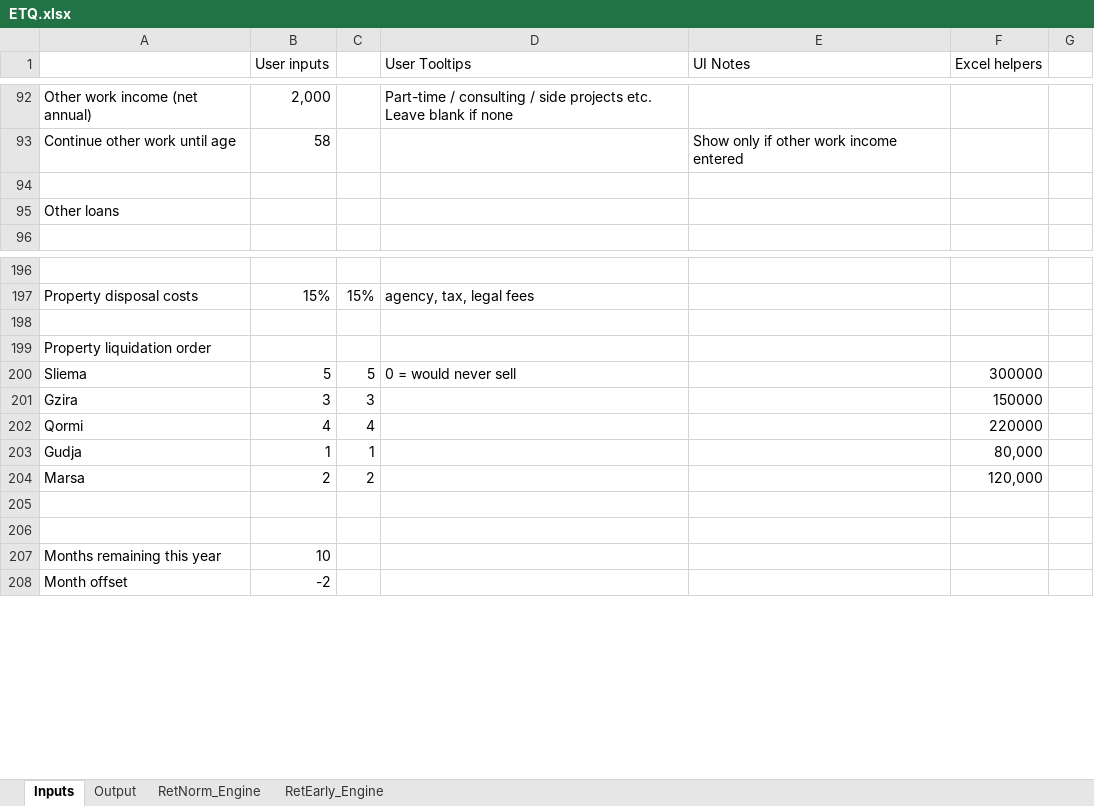
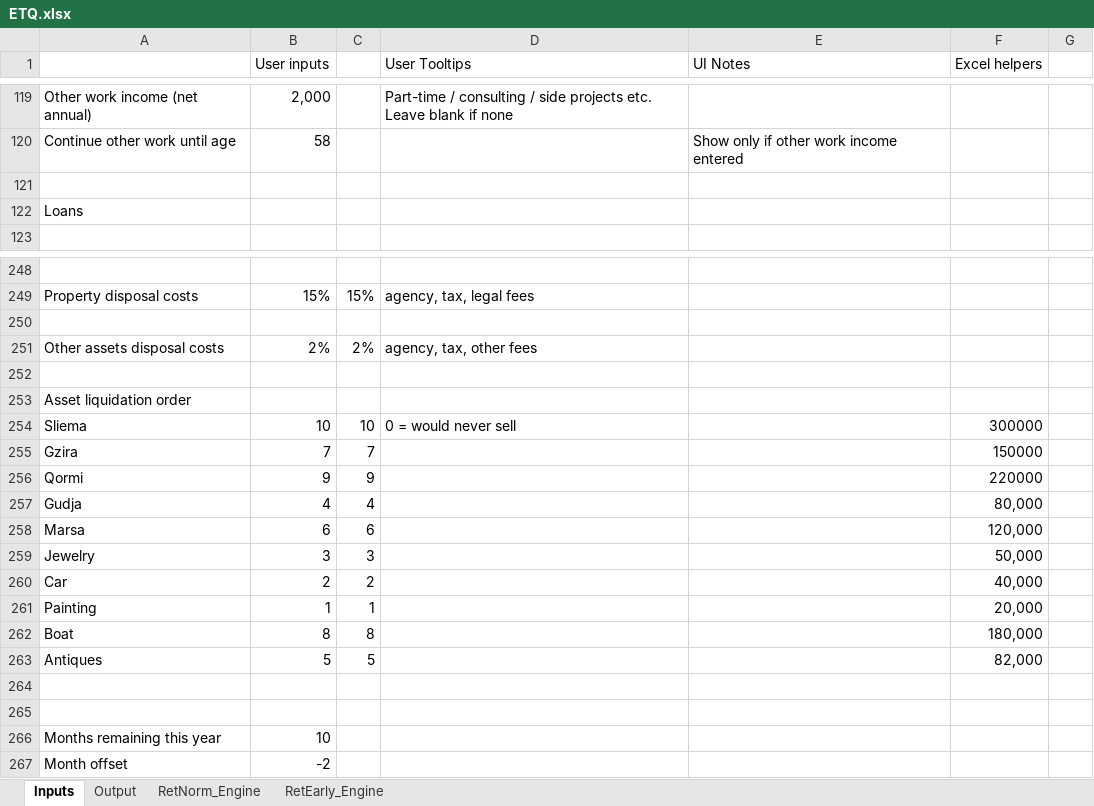
Before and after one commit to kenbonnici/ETQ, an Excel workbook: specs/ETQ.xlsx, sheet Inputs, drawn as a sheet; only a part is shown, gaps mark what is left out; values as stored, in another font and other column widths than the file's, no cell formats; addresses are those after the commit; the diff covers the shown part only; the diff names each change by its address in the sheet, - before the commit and + after, or states it on an @@ line.

Commit message:
checkpoint before assets of value parity

```diff
--- a/specs/ETQ.xlsx (sheet Inputs)
+++ b/specs/ETQ.xlsx (sheet Inputs)
-A122: Other loans
+A122: Loans
+row 251: Other assets disposal costs | 2% | 2% | agency, tax, other fees
+row 252: (empty)
-A253: Property liquidation order
+A253: Asset liquidation order
-B254 (User inputs): 5
+B254 (User inputs): 10
-C254: 5
+C254: 10
-B255 (User inputs): 3
+B255 (User inputs): 7
-C255: 3
+C255: 7
-B256 (User inputs): 4
+B256 (User inputs): 9
-C256: 4
+C256: 9
-B257 (User inputs): 1
+B257 (User inputs): 4
-C257: 1
+C257: 4
-B258 (User inputs): 2
+B258 (User inputs): 6
-C258: 2
+C258: 6
+row 259: Jewelry | 3 | 3 |  |  | 50,000
+row 260: Car | 2 | 2 |  |  | 40,000
+row 261: Painting | 1 | 1 |  |  | 20,000
+row 262: Boat | 8 | 8 |  |  | 180,000
+row 263: Antiques | 5 | 5 |  |  | 82,000
```
Also changed, not shown: 64 added rows elsewhere in this sheet, sheet RetEarly_Engine, sheet RetNorm_Engine, sheet Output, cell formats, formulas that keep their value, hidden cells, charts or pictures, 1 other file.
